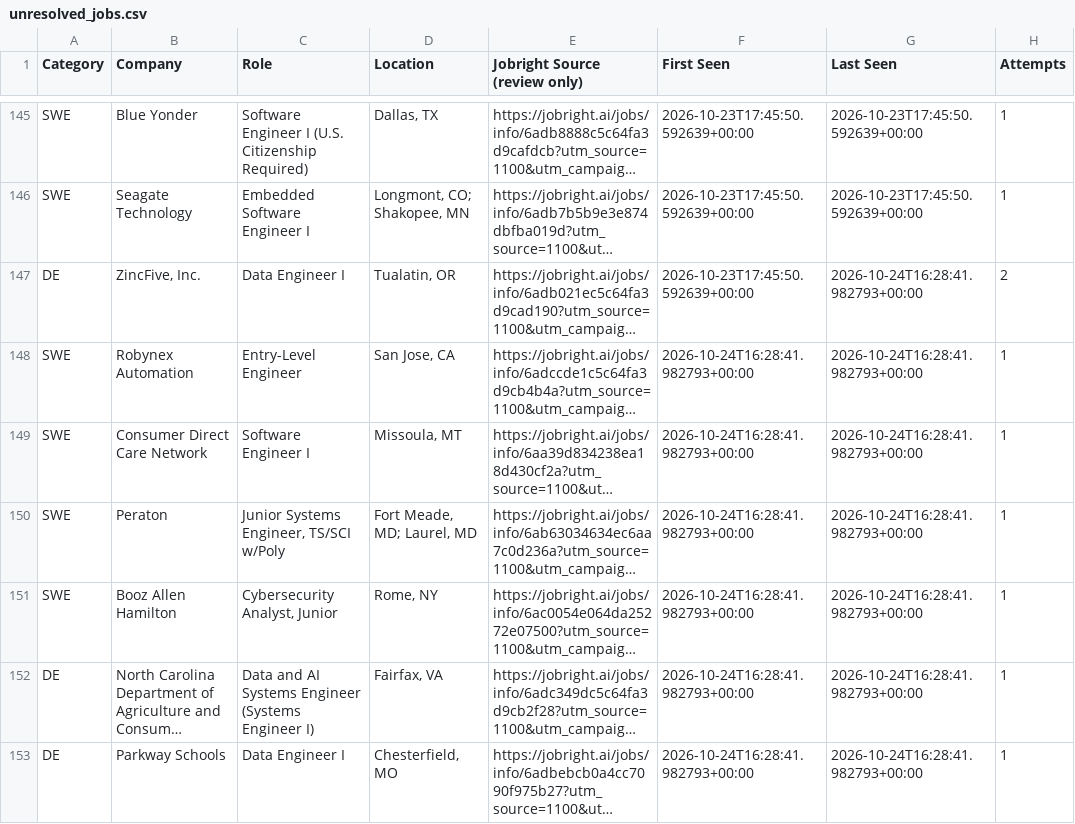
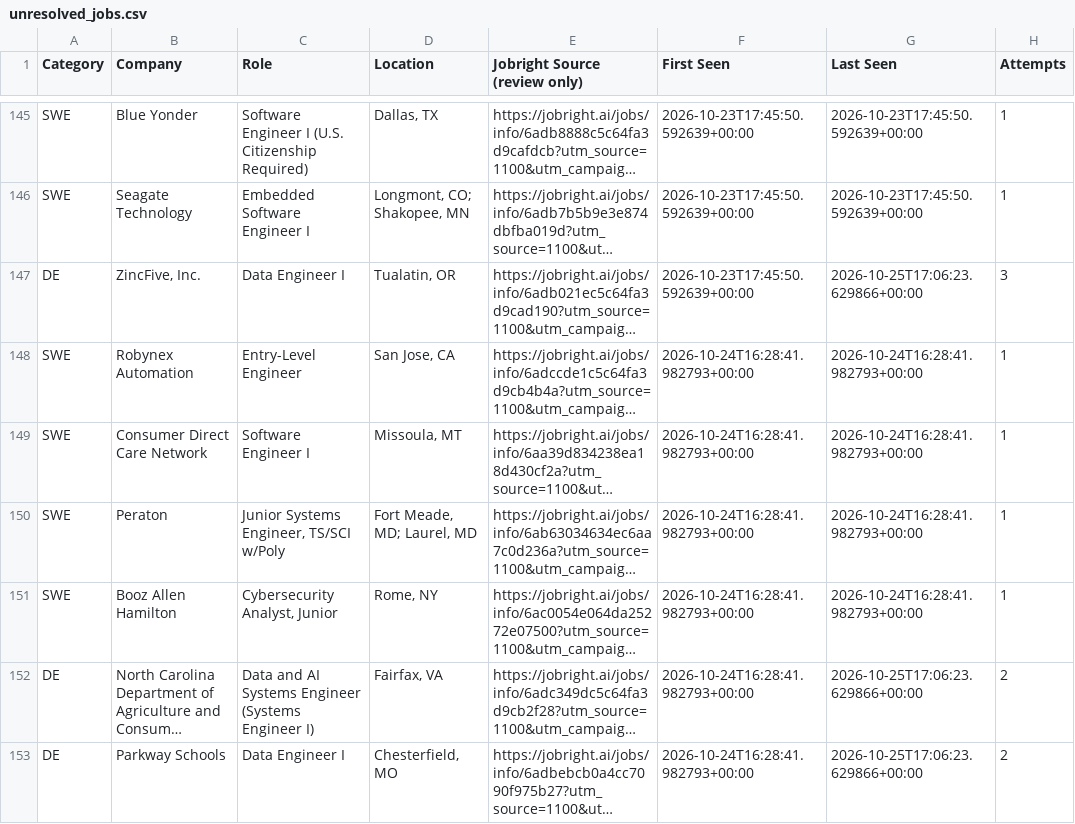
Before and after one commit to HarshithM834/New-Grad-Daily-Job-Scraper, a CSV file: unresolved_jobs.csv, drawn as a sheet; only a part is shown, gaps mark what is left out; long unchanged cells end in …; the diff covers the shown part only; the diff names each change by its address in the sheet, - before the commit and + after, or states it on an @@ line.

```diff
--- a/unresolved_jobs.csv
+++ b/unresolved_jobs.csv
-G147 (Last Seen): 2026-10-24T16:28:41.982793+00:00
+G147 (Last Seen): 2026-10-25T17:06:23.629866+00:00
-H147 (Attempts): 2
+H147 (Attempts): 3
-G152:G153 (Last Seen): 2026-10-24T16:28:41.982793+00:00
+G152:G153 (Last Seen): 2026-10-25T17:06:23.629866+00:00
-H152:H153 (Attempts): 1
+H152:H153 (Attempts): 2
```
Also changed, not shown: 3 added rows and 12 edited cells elsewhere in this file, 3 other files.
